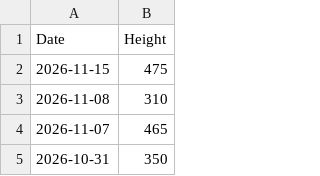
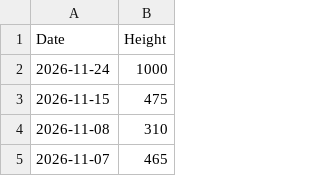
Before and after one commit to achiquit/ticks-db, a CSV file: data/height-by-date.csv, drawn as a sheet; only a part is shown; the shorter side is filled out with more unchanged rows; the diff names each change by its address in the sheet, - before the commit and + after, or states it on an @@ line.

```diff
--- a/data/height-by-date.csv
+++ b/data/height-by-date.csv
+row 2: 2026-11-24 | 1000
```
Also changed, not shown: data/climb-locs-heat.csv, data/climb-locs.csv, 4 other files.
